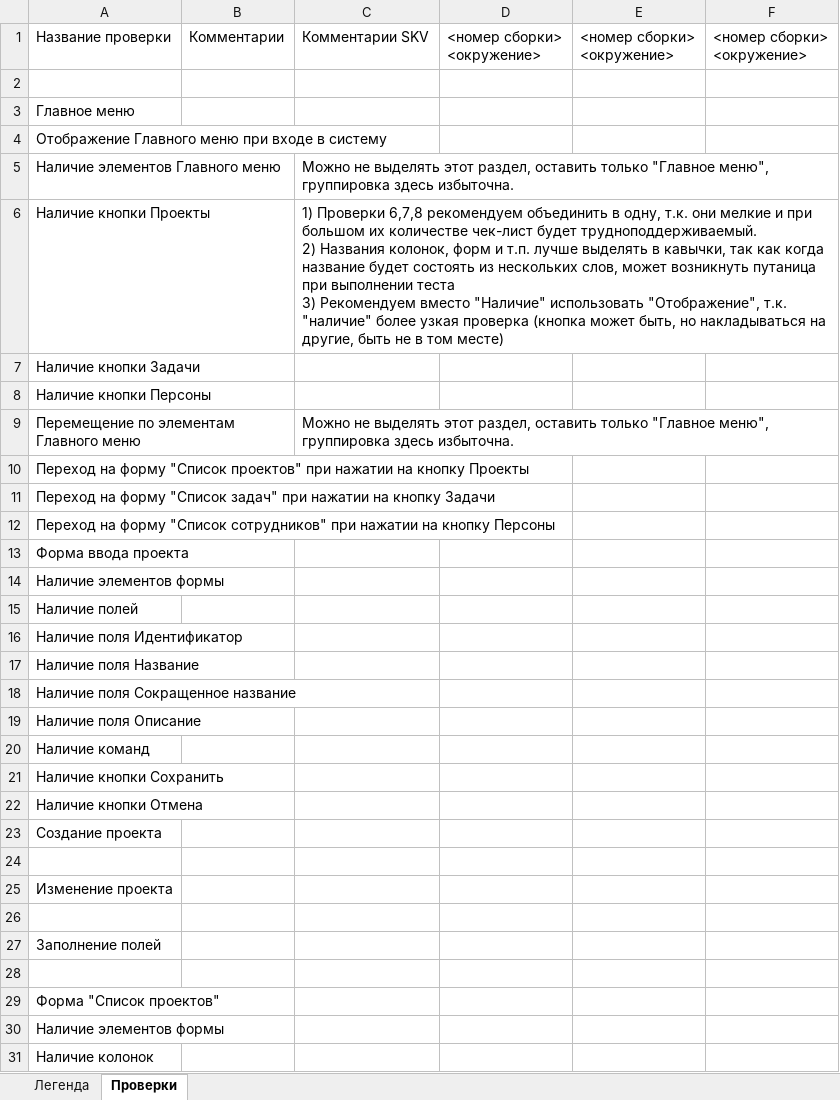
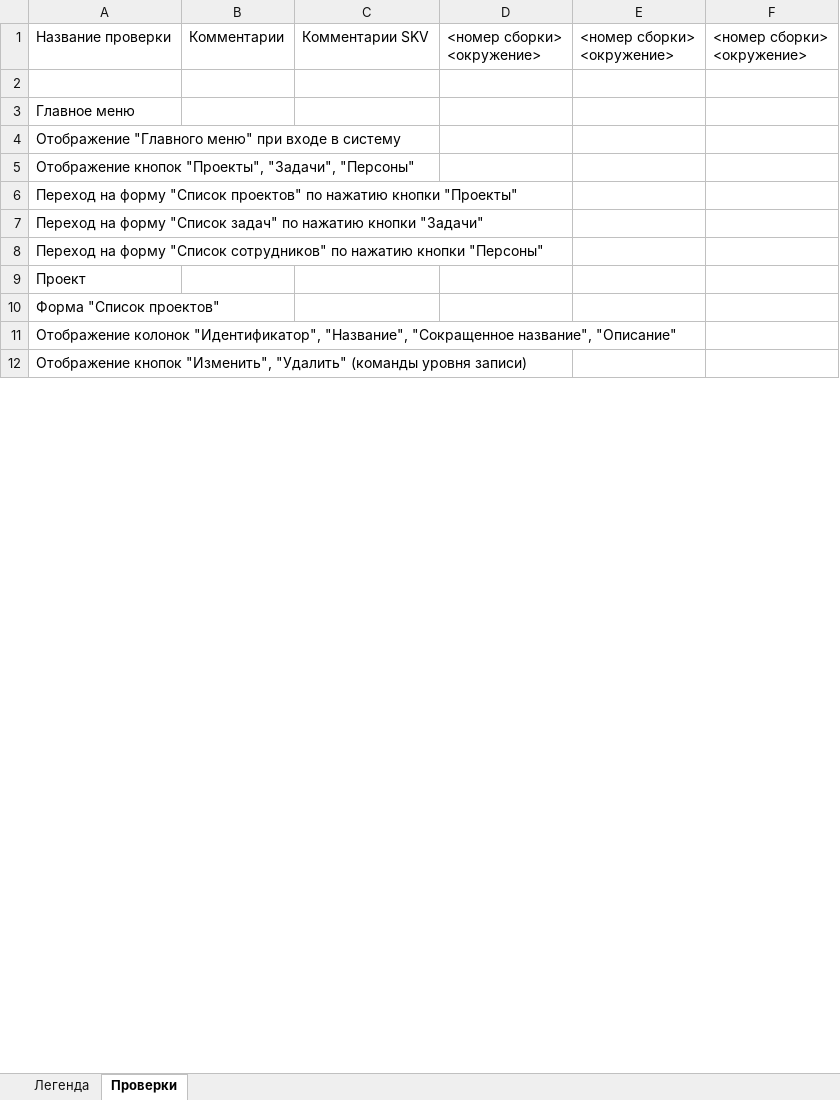
Before and after one commit to aliailiyna/software-testing, an Excel workbook: Задание 2/Чек-лист для проведения функционального тестирования.xlsx, sheet Проверки, drawn as a sheet; only a part is shown; values as stored, in another font and other column widths than the file's, no cell formats; removed rows and columns are numbered as before the commit, all else as after; ↵ is a line break in a cell; the diff covers the shown part only; the diff names each change by its address in the sheet, - before the commit and + after, or states it on an @@ line.

Commit message:
Исправлен чек-лист
Внесены исправления в разделы "Главное меню" и "Проект" чек-листа

```diff
--- a/Задание 2/Чек-лист для проведения функционального тестирования.xlsx (sheet Проверки)
+++ b/Задание 2/Чек-лист для проведения функционального тестирования.xlsx (sheet Проверки)
-A4: Отображение Главного меню при входе…
+A4: Отображение "Главного меню" при входе…
-row 5: Наличие элементов Главного меню |  | Можно не выделять этот раздел, оставить только "Главное меню", группировка здесь избыточна.
-row 6: Наличие кнопки Проекты |  | 1) Проверки 6,7,8 рекомендуем объединить в одну, т.к. они мелкие и при большом их количестве чек-лист будет трудноподдерживаемый. ↵ 2) Названия колонок, форм и т.п. лучше выделять в кавычки, так как когда название будет состоять из нескольких слов, может возникнуть путаница при выполнении теста ↵ 3) Рекомендуем вместо "Наличие" использовать "Отображение", т.к. "наличие" более узкая проверка (кнопка может быть, но накладываться на другие, быть не в том месте)
-A5: Наличие кнопки Задачи
+A5: Отображение кнопок "Проекты", "Задачи", "Персоны"
-A6: Наличие кнопки Персоны
+A6: Переход на форму "Список проектов" по нажатию кнопки "Проекты"
-row 9: Перемещение по элементам Главного меню |  | Можно не выделять этот раздел, оставить только "Главное меню", группировка здесь избыточна.
-A7: …форму "Список проектов" при нажатии на кнопку Проекты
+A7: …форму "Список задач" по нажатию кнопки "Задачи"
-A8: …форму "Список задач" при нажатии на кнопку Задачи
+A8: …форму "Список сотрудников" по нажатию кнопки "Персоны"
-A9: Переход на форму "Список сотрудников" при нажатии на кнопку Персоны
+A9: Проект
-row 13: Форма ввода проекта
@@ row 14 hidden: Наличие элементов формы @@
@@ row 15 hidden: Наличие полей @@
@@ row 16 hidden: Наличие поля Идентификатор @@
-row 17: Наличие поля Название
@@ row 18 hidden: Наличие поля Сокращенное название @@
@@ row 19 hidden: Наличие поля Описание @@
@@ row 20 hidden: Наличие команд @@
@@ row 21 hidden: Наличие кнопки Сохранить @@
@@ row 22 hidden: Наличие кнопки Отмена @@
-row 23: Создание проекта
-row 24: (empty)
@@ row 25 moved to row 172: Изменение проекта @@
-row 26: (empty)
@@ row 27 hidden: Заполнение полей @@
-row 28: (empty)
-A11: Наличие элементов формы
+A11: Отображение колонок "Идентификатор", "Название", "Сокращенное название", "Описание"
-A12: Наличие колонок
+A12: Отображение кнопок "Изменить", "Удалить" (команды уровня записи)
```
Also changed, not shown: 110 added rows, 17 removed rows, 5 moved rows, 184 hidden or unhidden rows and 63 edited cells elsewhere in this sheet, cell formats, hidden cells.
